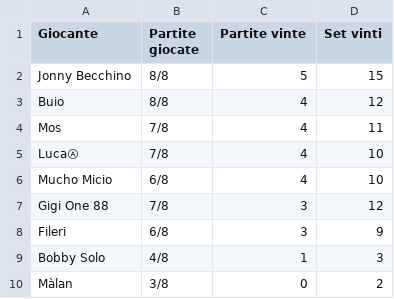
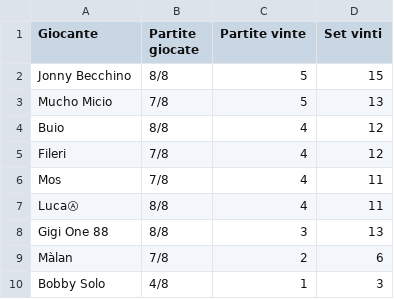
Before and after one commit to LaGiostraIndividuale/lagiostraindividuale.github.io, a CSV file: _data/SSR-Adriatic-A.csv, drawn as a sheet.

```diff
--- a/_data/SSR-Adriatic-A.csv
+++ b/_data/SSR-Adriatic-A.csv
@@ -2,9 +2,9 @@ Giocante,Partite giocate,Partite vinte,Set vinti
 Jonny Becchino,8/8,5,15
+Mucho Micio,7/8,5,13
 Buio,8/8,4,12
+Fileri,7/8,4,12
 Mos,7/8,4,11
-LucaⒶ,7/8,4,10
-Mucho Micio,6/8,4,10
-Gigi One 88,7/8,3,12
-Fileri,6/8,3,9
+LucaⒶ,8/8,4,11
+Gigi One 88,8/8,3,13
+Màlan,7/8,2,6
 Bobby Solo,4/8,1,3
-Màlan,3/8,0,2
```
Also changed, not shown: _data/SSR-Adriatic-B.csv, _data/SSR-Balera.csv, 2 other files.
